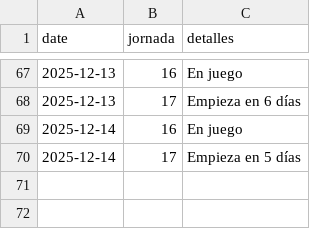
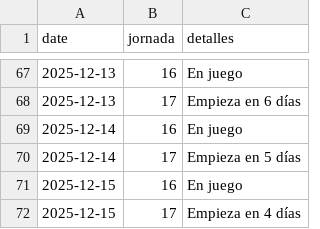
Before and after one commit to javica98/MisterFantasy_analytics, a CSV file: data/processed/jornadas.csv, drawn as a sheet; only a part is shown, gaps mark what is left out.

```diff
--- a/data/processed/jornadas.csv
+++ b/data/processed/jornadas.csv
@@ -70 +70,3 @@ date,jornada,detalles
 2025-12-14,17,Empieza en 5 días
+2025-12-15,16,En juego
+2025-12-15,17,Empieza en 4 días
```
Also changed, not shown: data/processed/clasificaciones.csv, data/processed/ganancias.csv.
